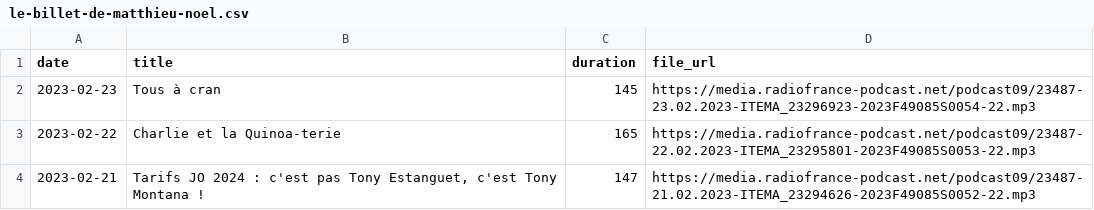
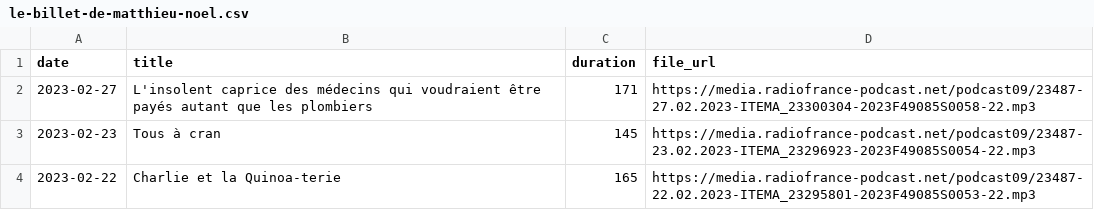
Before and after one commit to ahasverus/franceinter, a CSV file: inst/csv/le-billet-de-matthieu-noel.csv, drawn as a sheet; only a part is shown; the shorter side is filled out with more unchanged rows; the diff names each change by its address in the sheet, - before the commit and + after, or states it on an @@ line.

```diff
--- a/inst/csv/le-billet-de-matthieu-noel.csv
+++ b/inst/csv/le-billet-de-matthieu-noel.csv
+row 2: 2023-02-27 | L'insolent caprice des médecins qui voudraient être payés autant que les plombiers | 171 | https://media.radiofrance-podcast.net/podcast09/23487-27.02.2023-ITEMA_23300304-2023F49085S0058-22.mp3
```
Also changed, not shown: inst/csv/le-billet-d-alexandre-kominek.csv, inst/csv/le-journal-de-presque-17h17.csv, 7 other files.
